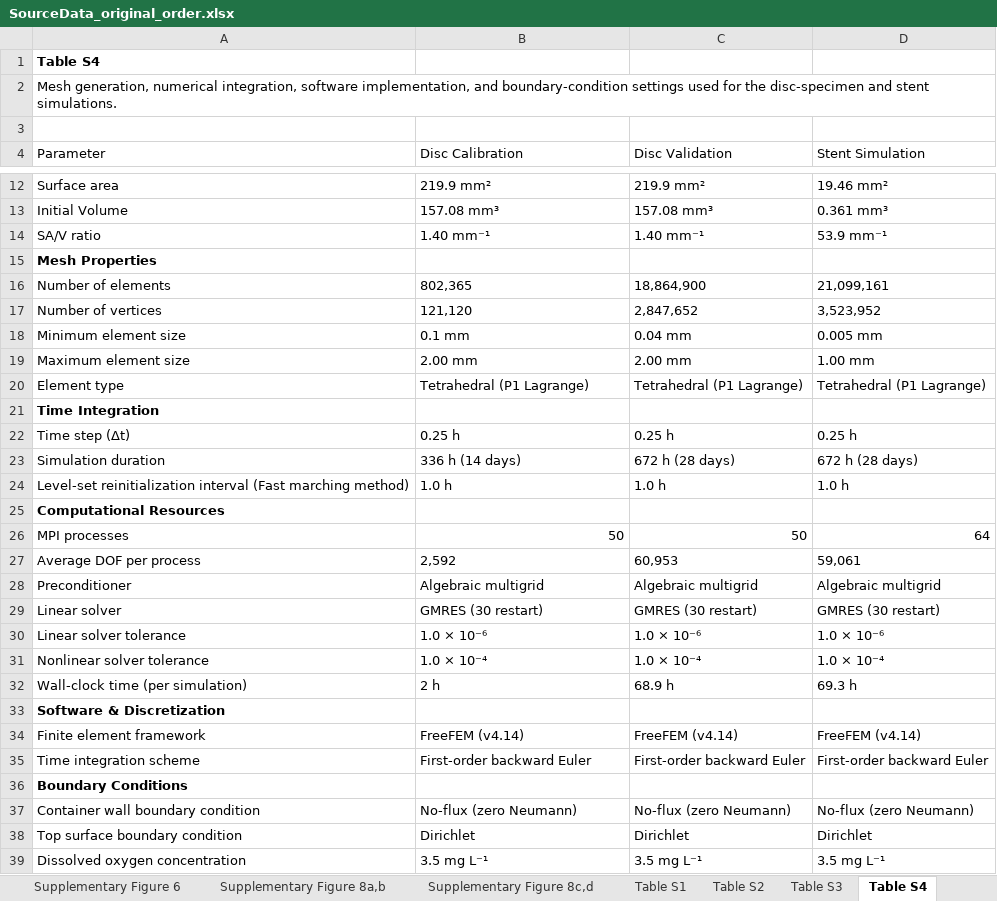
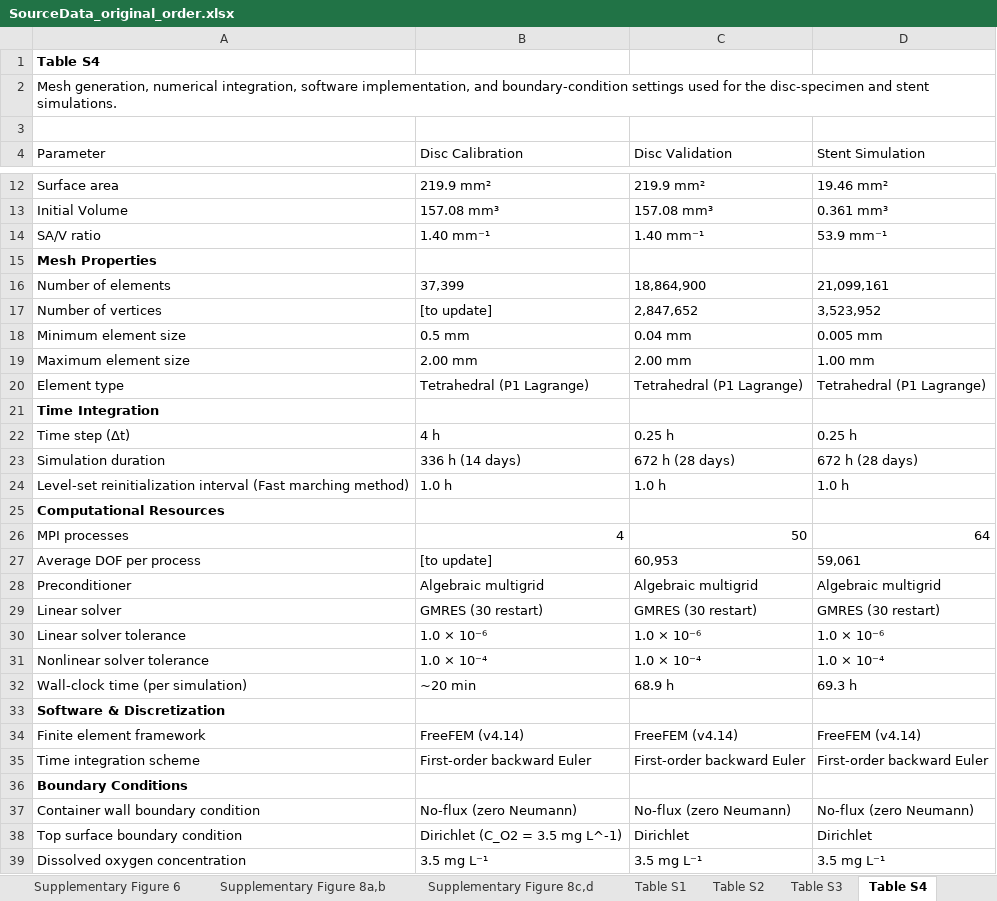
Before and after one commit to sanjukadupul-wq/Dissolve-3.0, an Excel workbook: SourceData_original_order.xlsx, sheet Table S4, drawn as a sheet; only a part is shown, gaps mark what is left out; values as stored, in another font and other column widths than the file's, no borders; the diff names each change by its address in the sheet, - before the commit and + after, or states it on an @@ line.

```diff
--- a/SourceData_original_order.xlsx (sheet Table S4)
+++ b/SourceData_original_order.xlsx (sheet Table S4)
-B16 (Disc Calibration): 802,365
+B16 (Disc Calibration): 37,399
-B17 (Disc Calibration): 121,120
+B17 (Disc Calibration): [to update]
-B18 (Disc Calibration): 0.1 mm
+B18 (Disc Calibration): 0.5 mm
-B22 (Disc Calibration): 0.25 h
+B22 (Disc Calibration): 4 h
-B26 (Disc Calibration): 50
+B26 (Disc Calibration): 4
-B27 (Disc Calibration): 2,592
+B27 (Disc Calibration): [to update]
-B32 (Disc Calibration): 2 h
+B32 (Disc Calibration): ~20 min
-B38 (Disc Calibration): Dirichlet
+B38 (Disc Calibration): Dirichlet (C_O2 = 3.5 mg L^-1)
```
Also changed, not shown: sheet Table 1, sheet Table 2, deliver/SourceData.xlsx, 4 other files.
